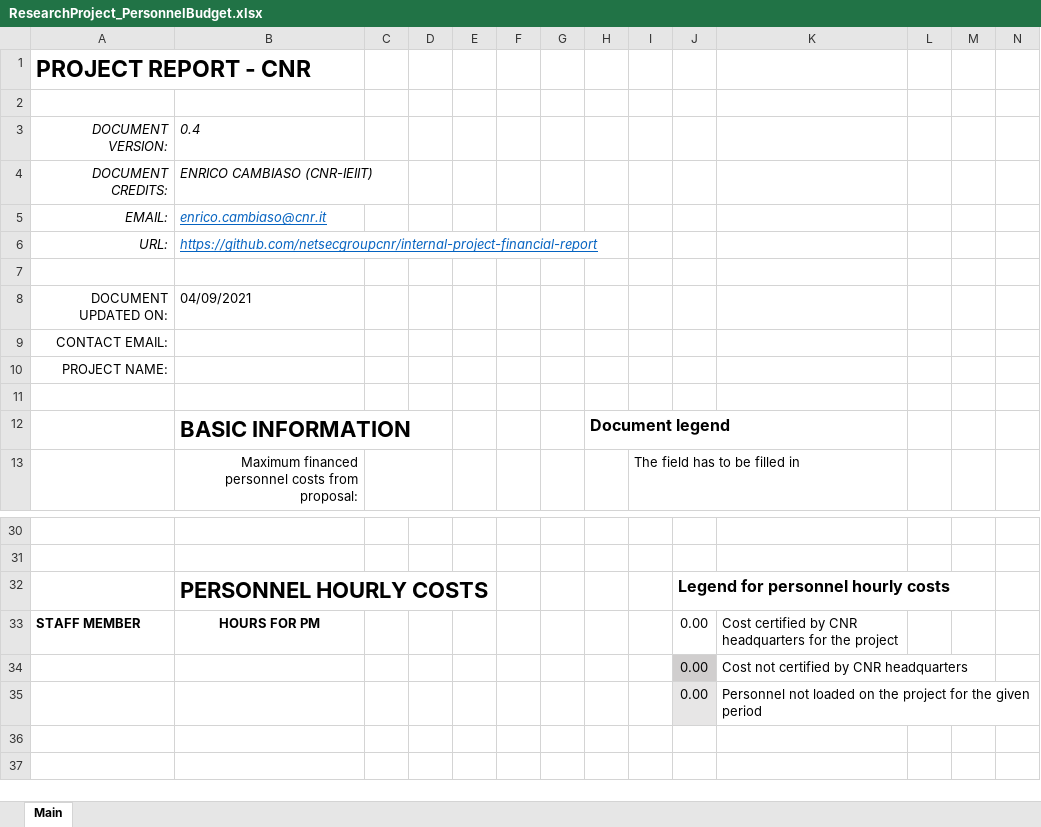
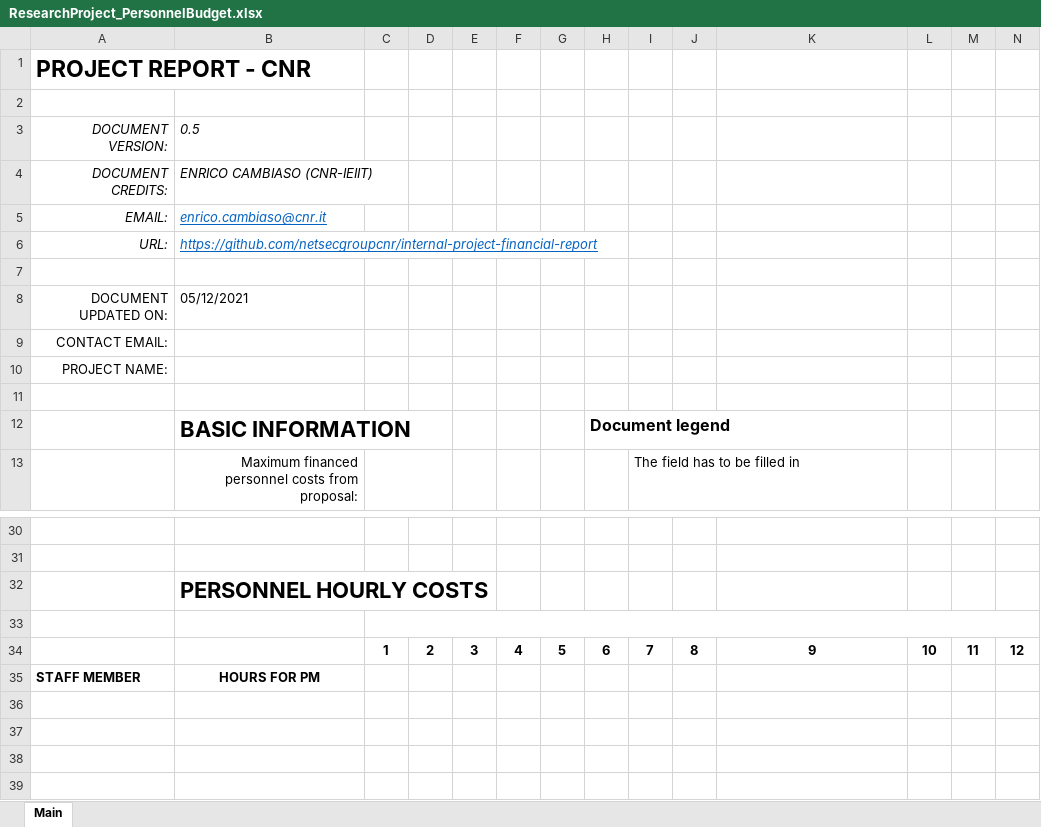
Before and after one commit to netsecgroupcnr/internal-project-financial-report, an Excel workbook: ResearchProject_PersonnelBudget.xlsx, sheet Main, drawn as a sheet; only a part is shown, gaps mark what is left out; values as stored, in another font and other column widths than the file's, no borders; conditional formats not drawn; removed rows and columns are numbered as before the commit, all else as after; rows hold the shown columns only; the diff covers the shown part only; the diff names each change by its address in the sheet, - before the commit and + after, or states it on an @@ line.

Commit message:
Moved to personnel costs on a monthly basis

```diff
--- a/ResearchProject_PersonnelBudget.xlsx (sheet Main)
+++ b/ResearchProject_PersonnelBudget.xlsx (sheet Main)
-B3: 0.4
+B3: 0.5
-B8: 04/09/2021
+B8: 05/12/2021
-J32: Legend for personnel hourly costs
+J32: (empty)
-row 33: STAFF MEMBER | HOURS FOR PM |  |  |  |  |  |  |  | 0.00 | Cost certified by CNR headquarters for the project
-row 34:  |  |  |  |  |  |  |  |  | 0.00 | Cost not certified by CNR headquarters
+row 33: (empty)
+row 34:  |  | 1 | 2 | 3 | 4 | 5 | 6 | 7 | 8 | 9 | 10 | 11 | 12
+row 35: STAFF MEMBER | HOURS FOR PM
+row 36: (empty)
-row 37:  |  |  |  |  |  |  |  |  | 0.00 | Personnel not loaded on the project for the given period
+row 37: (empty)
-J37 fill: #E7E6E6
+J37 fill: none
```
Also changed, not shown: 28 added rows elsewhere in this sheet, formulas that keep their value.
